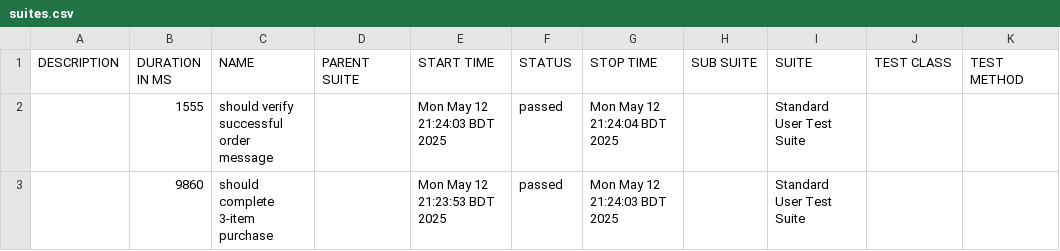
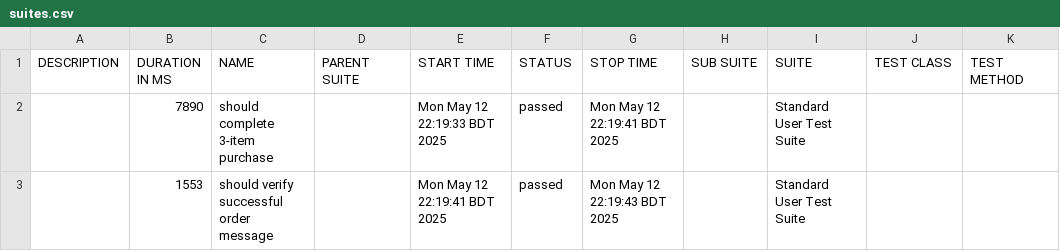
Before and after one commit to HimaniDas/Automation_Testing_for_Swag_Labs_Saucedemo_With_WebdriverIO, a CSV file: allure-report-test2/data/suites.csv, drawn as a sheet.

Commit message:
Updated Allure report for standard user test

```diff
--- a/allure-report-test2/data/suites.csv
+++ b/allure-report-test2/data/suites.csv
@@ -1,3 +1,3 @@
 "DESCRIPTION","DURATION IN MS","NAME","PARENT SUITE","START TIME","STATUS","STOP TIME","SUB SUITE","SUITE","TEST CLASS","TEST METHOD"
-"","1555","should verify successful order message","","Mon May 12 21:24:03 BDT 2025","passed","Mon May 12 21:24:04 BDT 2025","","Standard User Test Suite","",""
-"","9860","should complete 3-item purchase","","Mon May 12 21:23:53 BDT 2025","passed","Mon May 12 21:24:03 BDT 2025","","Standard User Test Suite","",""
+"","7890","should complete 3-item purchase","","Mon May 12 22:19:33 BDT 2025","passed","Mon May 12 22:19:41 BDT 2025","","Standard User Test Suite","",""
+"","1553","should verify successful order message","","Mon May 12 22:19:41 BDT 2025","passed","Mon May 12 22:19:43 BDT 2025","","Standard User Test Suite","",""
```
Also changed, not shown: 49 other files.
